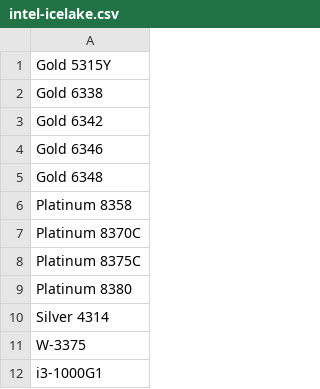
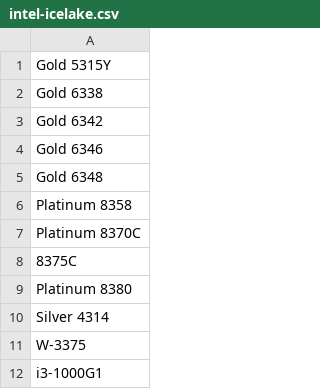
Before and after one commit to cloud-carbon-footprint/ccf-coefficients, a CSV file: data/intel-icelake.csv, drawn as a sheet; only a part is shown.

```diff
--- a/data/intel-icelake.csv
+++ b/data/intel-icelake.csv
@@ -7,3 +7,3 @@ Platinum 8358
 Platinum 8370C
-Platinum 8375C
+8375C
 Platinum 8380
```
Also changed, not shown: data/intel-broadwell.csv, data/intel-cascadelake.csv, 20 other files.
